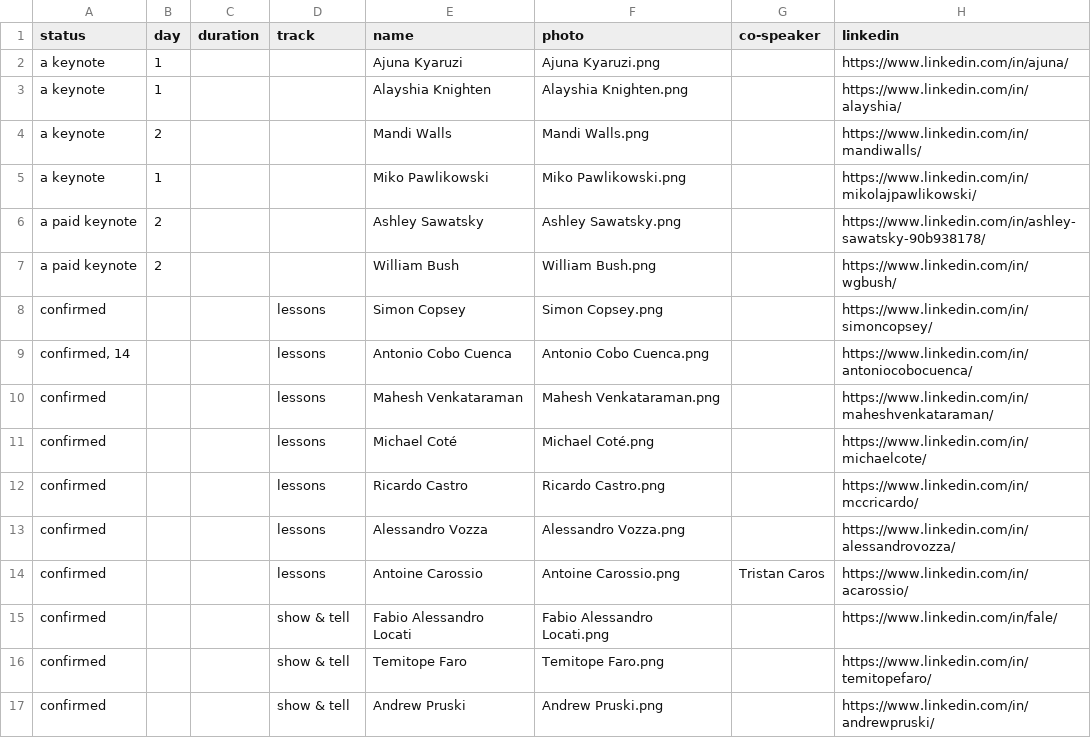
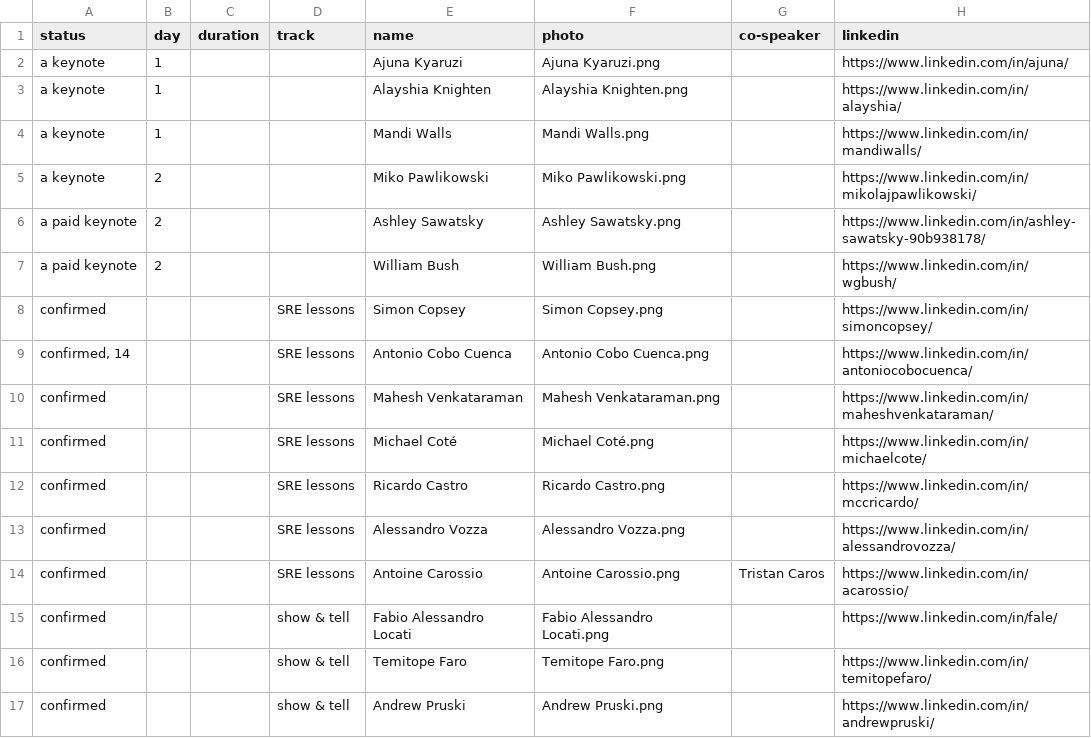
Before and after one commit to sreday/website, a CSV file: _db/talks_2023.csv, drawn as a sheet; only a part is shown; the diff names each change by its address in the sheet, - before the commit and + after, or states it on an @@ line.

Commit message:
Update db

```diff
--- a/_db/talks_2023.csv
+++ b/_db/talks_2023.csv
-B4 (day): 2
+B4 (day): 1
-B5 (day): 1
+B5 (day): 2
-D8:D14 (track): lessons
+D8:D14 (track): SRE lessons
```
